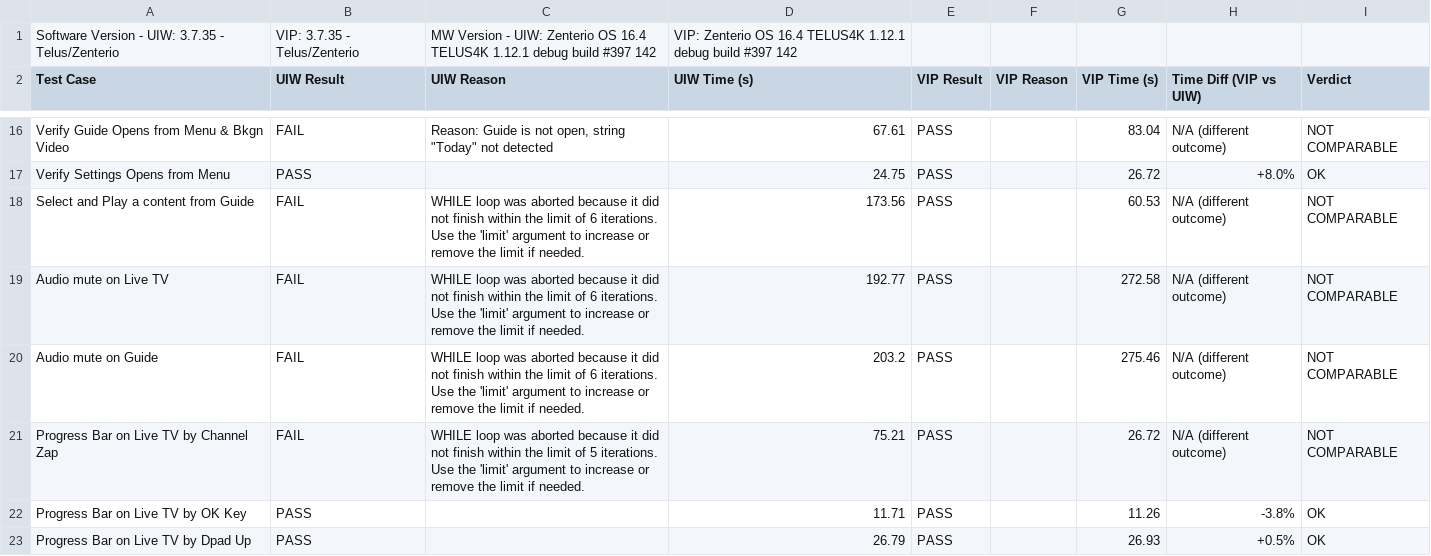
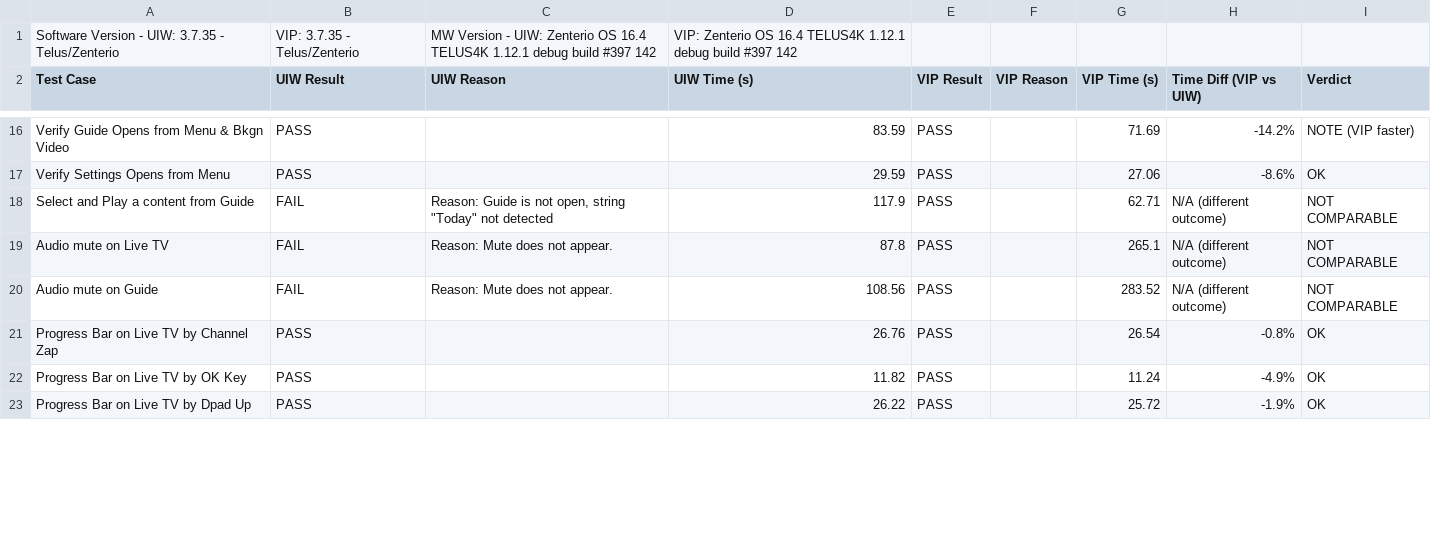
Before and after one commit to josebarba-bit/Parser, a CSV file: test_results/sbs/Device-Comparison-Report.csv, drawn as a sheet; only a part is shown, gaps mark what is left out; the diff covers the shown part only; the diff names each change by its address in the sheet, - before the commit and + after, or states it on an @@ line.

```diff
--- a/test_results/sbs/Device-Comparison-Report.csv
+++ b/test_results/sbs/Device-Comparison-Report.csv
-B16 (UIW Result): FAIL
+B16 (UIW Result): PASS
-C16 (UIW Reason): Reason: Guide is not open, string "Today" not detected
+C16 (UIW Reason): (empty)
-D16 (UIW Time (s)): 67.61
+D16 (UIW Time (s)): 83.59
-G16 (VIP Time (s)): 83.04
+G16 (VIP Time (s)): 71.69
-H16 (Time Diff (VIP vs UIW)): N/A (different outcome)
+H16 (Time Diff (VIP vs UIW)): -14.2%
-I16 (Verdict): NOT COMPARABLE
+I16 (Verdict): NOTE (VIP faster)
-D17 (UIW Time (s)): 24.75
+D17 (UIW Time (s)): 29.59
-G17 (VIP Time (s)): 26.72
+G17 (VIP Time (s)): 27.06
-H17 (Time Diff (VIP vs UIW)): +8.0%
+H17 (Time Diff (VIP vs UIW)): -8.6%
-C18 (UIW Reason): WHILE loop was aborted because it did not finish within the limit of 6 iterations. Use the 'limit' argument to increase or remove the limit if needed.
+C18 (UIW Reason): Reason: Guide is not open, string "Today" not detected
-D18 (UIW Time (s)): 173.56
+D18 (UIW Time (s)): 117.9
-G18 (VIP Time (s)): 60.53
+G18 (VIP Time (s)): 62.71
-C19:C20 (UIW Reason): WHILE loop was aborted because it did not finish within the limit of 6 iterations. Use the 'limit' argument to increase or remove the limit if needed.
+C19:C20 (UIW Reason): Reason: Mute does not appear.
-D19 (UIW Time (s)): 192.77
+D19 (UIW Time (s)): 87.8
-G19 (VIP Time (s)): 272.58
+G19 (VIP Time (s)): 265.1
-D20 (UIW Time (s)): 203.2
+D20 (UIW Time (s)): 108.56
-G20 (VIP Time (s)): 275.46
+G20 (VIP Time (s)): 283.52
-B21 (UIW Result): FAIL
+B21 (UIW Result): PASS
-C21 (UIW Reason): WHILE loop was aborted because it did not finish within the limit of 5 iterations. Use the 'limit' argument to increase or remove the limit if needed.
+C21 (UIW Reason): (empty)
-D21 (UIW Time (s)): 75.21
+D21 (UIW Time (s)): 26.76
-G21 (VIP Time (s)): 26.72
+G21 (VIP Time (s)): 26.54
-H21 (Time Diff (VIP vs UIW)): N/A (different outcome)
+H21 (Time Diff (VIP vs UIW)): -0.8%
-I21 (Verdict): NOT COMPARABLE
+I21 (Verdict): OK
-D22 (UIW Time (s)): 11.71
+D22 (UIW Time (s)): 11.82
-G22 (VIP Time (s)): 11.26
+G22 (VIP Time (s)): 11.24
-H22 (Time Diff (VIP vs UIW)): -3.8%
+H22 (Time Diff (VIP vs UIW)): -4.9%
-D23 (UIW Time (s)): 26.79
+D23 (UIW Time (s)): 26.22
-G23 (VIP Time (s)): 26.93
+G23 (VIP Time (s)): 25.72
-H23 (Time Diff (VIP vs UIW)): +0.5%
+H23 (Time Diff (VIP vs UIW)): -1.9%
```
Also changed, not shown: 62 edited cells elsewhere in this file.
